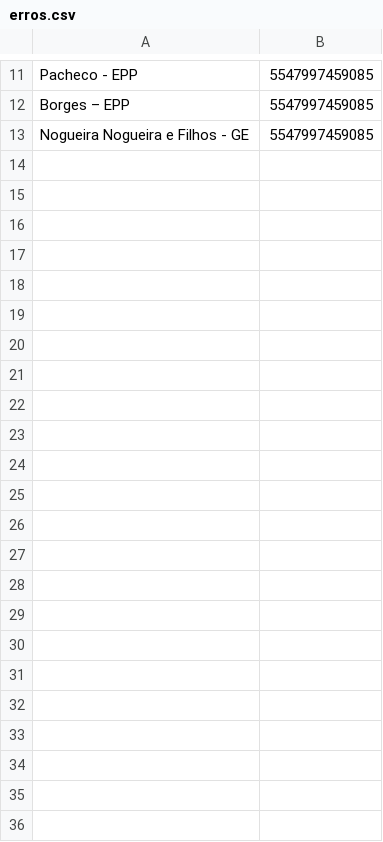
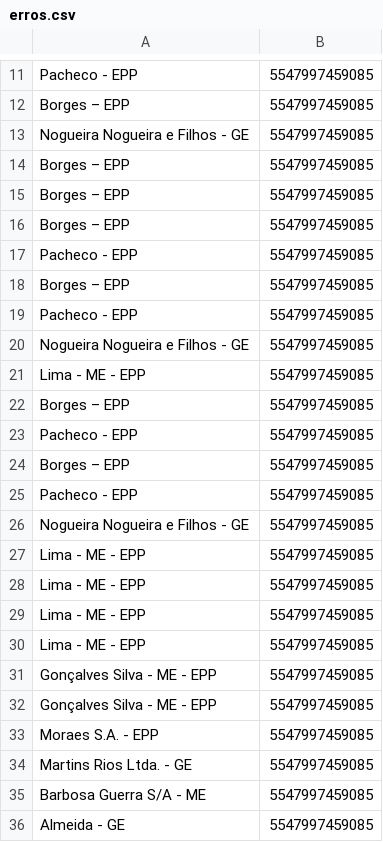
Before and after one commit to gilberto-domingos/python3, a CSV file: Bot_billing/files/erros.csv, drawn as a sheet; only a part is shown, gaps mark what is left out; the diff names each change by its address in the sheet, - before the commit and + after, or states it on an @@ line.

Commit message:
billing autobot (#94854)

```diff
--- a/Bot_billing/files/erros.csv
+++ b/Bot_billing/files/erros.csv
+row 14: Borges – EPP | 5547997459085
+row 15: Borges – EPP | 5547997459085
+row 16: Borges – EPP | 5547997459085
+row 17: Pacheco - EPP | 5547997459085
+row 18: Borges – EPP | 5547997459085
+row 19: Pacheco - EPP | 5547997459085
+row 20: Nogueira Nogueira e Filhos - GE | 5547997459085
+row 21: Lima - ME - EPP | 5547997459085
+row 22: Borges – EPP | 5547997459085
+row 23: Pacheco - EPP | 5547997459085
+row 24: Borges – EPP | 5547997459085
+row 25: Pacheco - EPP | 5547997459085
+row 26: Nogueira Nogueira e Filhos - GE | 5547997459085
+row 27: Lima - ME - EPP | 5547997459085
+row 28: Lima - ME - EPP | 5547997459085
+row 29: Lima - ME - EPP | 5547997459085
+row 30: Lima - ME - EPP | 5547997459085
+row 31: Gonçalves Silva - ME - EPP | 5547997459085
+row 32: Gonçalves Silva - ME - EPP | 5547997459085
+row 33: Moraes S.A. - EPP | 5547997459085
+row 34: Martins Rios Ltda. - GE | 5547997459085
+row 35: Barbosa Guerra S/A - ME | 5547997459085
+row 36: Almeida - GE | 5547997459085
```
Also changed, not shown: 5 other files.
